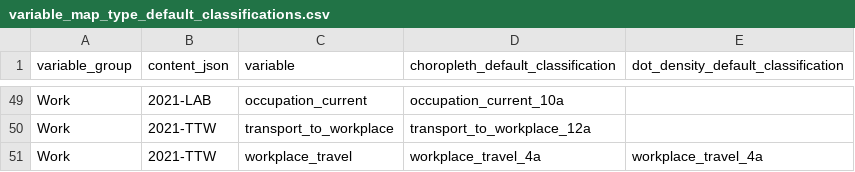
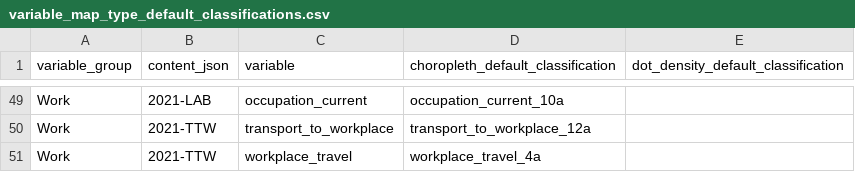
Before and after one commit to ONSdigital/dp-census-atlas, a CSV file: scripts/content/input_metadata_files/variable_map_type_default_classifications.csv, drawn as a sheet; only a part is shown, gaps mark what is left out.

Commit message:
removed workplace_travel from dot-density

```diff
--- a/scripts/content/input_metadata_files/variable_map_type_default_classifications.csv
+++ b/scripts/content/input_metadata_files/variable_map_type_default_classifications.csv
@@ -50,2 +50,2 @@ Work,2021-LAB,occupation_current,occupation_current_10a,
 Work,2021-TTW,transport_to_workplace,transport_to_workplace_12a,
-Work,2021-TTW,workplace_travel,workplace_travel_4a,workplace_travel_4a
+Work,2021-TTW,workplace_travel,workplace_travel_4a,
```
Also changed, not shown: 2 other files.
